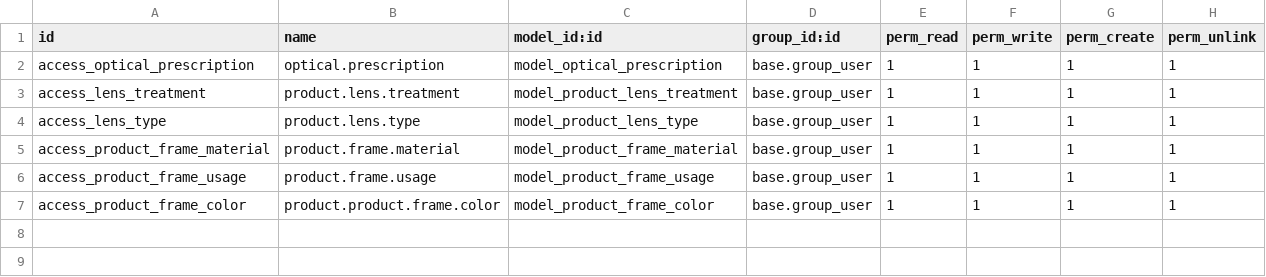
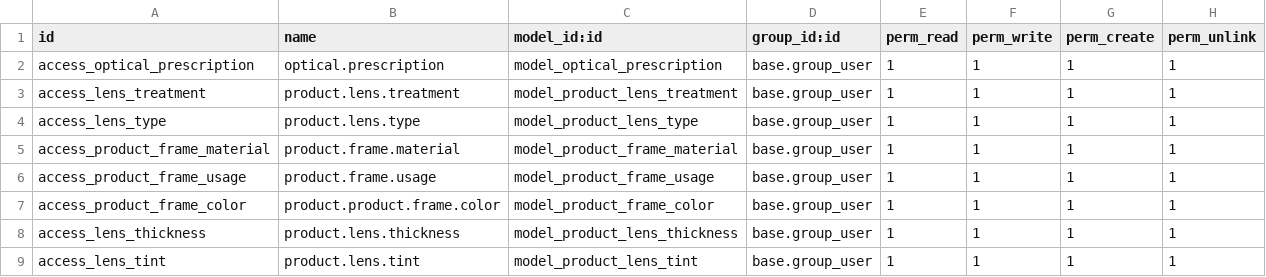
Before and after one commit to Hermanang/public_addons, a CSV file: otn_optical/security/ir.model.access.csv, drawn as a sheet.

```diff
--- a/otn_optical/security/ir.model.access.csv
+++ b/otn_optical/security/ir.model.access.csv
@@ -7 +7,3 @@ access_product_frame_usage,product.frame.usage,model_product_frame_usage,base.gr
 access_product_frame_color,product.product.frame.color,model_product_frame_color,base.group_user,1,1,1,1
+access_lens_thickness,product.lens.thickness,model_product_lens_thickness,base.group_user,1,1,1,1
+access_lens_tint,product.lens.tint,model_product_lens_tint,base.group_user,1,1,1,1
```
Also changed, not shown: 6 other files.
